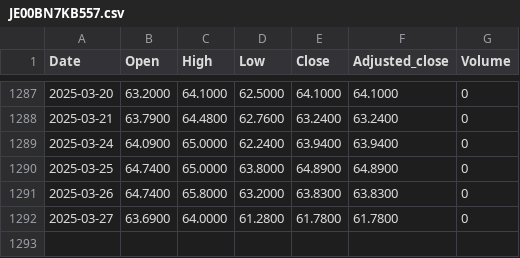
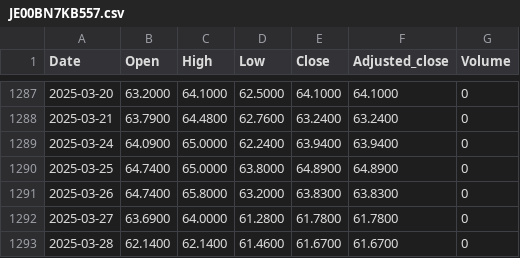
Before and after one commit to zeeke/lofocad, a CSV file: data/JE00BN7KB557.csv, drawn as a sheet; only a part is shown, gaps mark what is left out.

Commit message:
deploy: zeeke/fincad@ecafca8a1cb33fa4f957730d0cb0aec2ec507cec

```diff
--- a/data/JE00BN7KB557.csv
+++ b/data/JE00BN7KB557.csv
@@ -1292 +1292,2 @@ Date,Open,High,Low,Close,Adjusted_close,Volume
 2025-03-27,63.6900,64.0000,61.2800,61.7800,61.7800,0
+2025-03-28,62.1400,62.1400,61.4600,61.6700,61.6700,0
```
